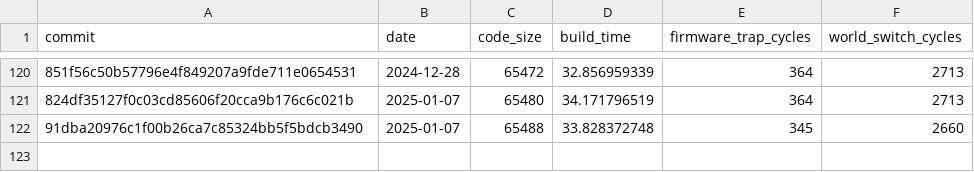
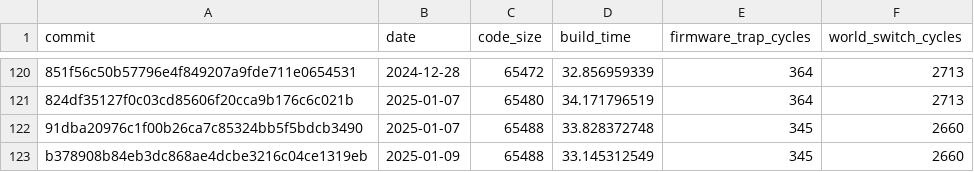
Before and after one commit to CharlyCst/miralis-commit-stats, a CSV file: stats.csv, drawn as a sheet; only a part is shown, gaps mark what is left out; the diff names each change by its address in the sheet, - before the commit and + after, or states it on an @@ line.

Commit message:
[Automated] push stats from Miralis CI

```diff
--- a/stats.csv
+++ b/stats.csv
+row 123: b378908b84eb3dc868ae4dcbe3216c04ce1319eb | 2025-01-09 | 65488 | 33.145312549 | 345 | 2660
```
